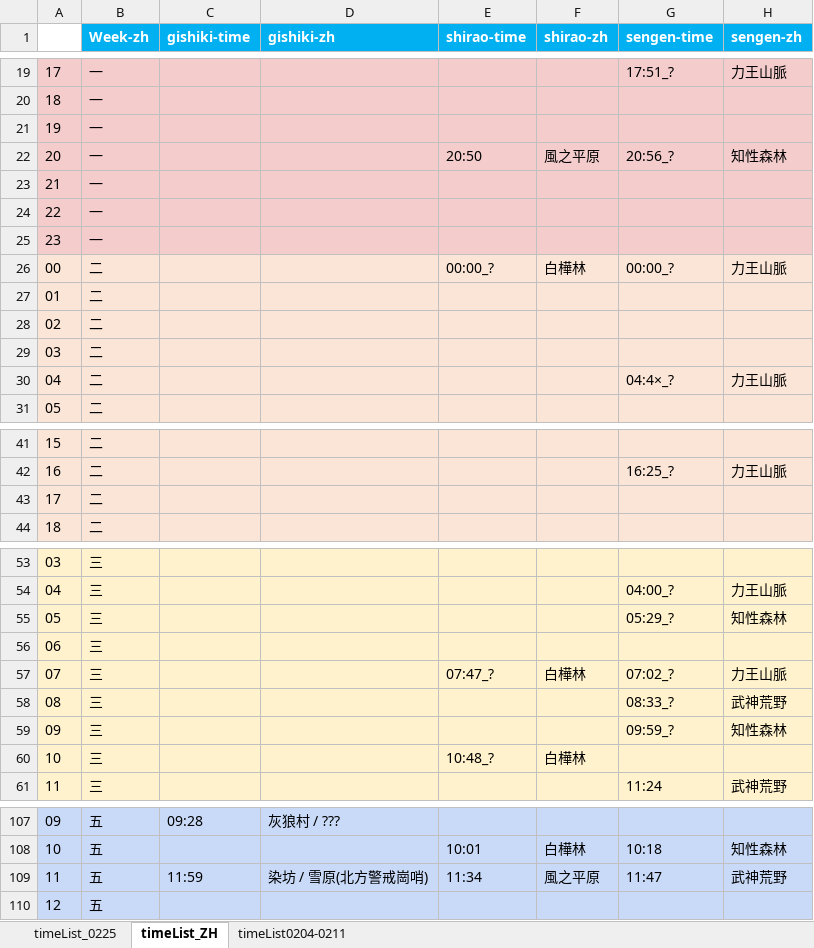
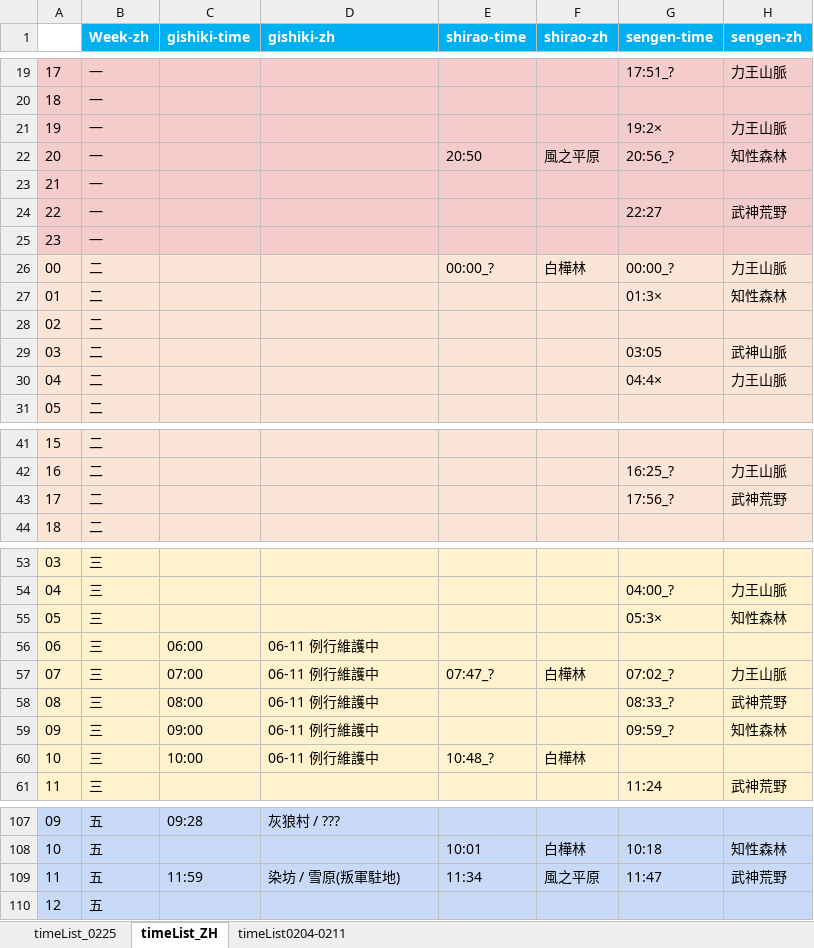
Before and after one commit to Mutsuki812/BnSNEOtimeList, an Excel workbook: files/timeList.xlsx, sheet timeList_ZH, drawn as a sheet; only a part is shown, gaps mark what is left out; values as stored, in another font and other column widths than the file's, no borders; conditional formats not drawn; the diff covers the shown part only; the diff names each change by its address in the sheet, - before the commit and + after, or states it on an @@ line.

```diff
--- a/files/timeList.xlsx (sheet timeList_ZH)
+++ b/files/timeList.xlsx (sheet timeList_ZH)
-G21 (sengen-time): (empty)
+G21 (sengen-time): 19:2×
-H21 (sengen-zh): (empty)
+H21 (sengen-zh): 力王山脈
-G24 (sengen-time): (empty)
+G24 (sengen-time): 22:27
-H24 (sengen-zh): (empty)
+H24 (sengen-zh): 武神荒野
-G27 (sengen-time): (empty)
+G27 (sengen-time): 01:3×
-H27 (sengen-zh): (empty)
+H27 (sengen-zh): 知性森林
-G29 (sengen-time): (empty)
+G29 (sengen-time): 03:05
-H29 (sengen-zh): (empty)
+H29 (sengen-zh): 武神山脈
-G30 (sengen-time): 04:4×_?
+G30 (sengen-time): 04:4×
-G43 (sengen-time): (empty)
+G43 (sengen-time): 17:56_?
-H43 (sengen-zh): (empty)
+H43 (sengen-zh): 武神荒野
-G55 (sengen-time): 05:29_?
+G55 (sengen-time): 05:3×
-C56 (gishiki-time): (empty)
+C56 (gishiki-time): 06:00
-D56:D60 (gishiki-zh): (empty)
+D56:D60 (gishiki-zh): 06-11 例行維護中
-C57 (gishiki-time): (empty)
+C57 (gishiki-time): 07:00
-C58 (gishiki-time): (empty)
+C58 (gishiki-time): 08:00
-C59 (gishiki-time): (empty)
+C59 (gishiki-time): 09:00
-C60 (gishiki-time): (empty)
+C60 (gishiki-time): 10:00
-D109 (gishiki-zh): 染坊 / 雪原(北方警戒崗哨)
+D109 (gishiki-zh): 染坊 / 雪原(叛軍駐地)
```
Also changed, not shown: 31 edited cells and cell formats elsewhere in this sheet, 16 other files.
